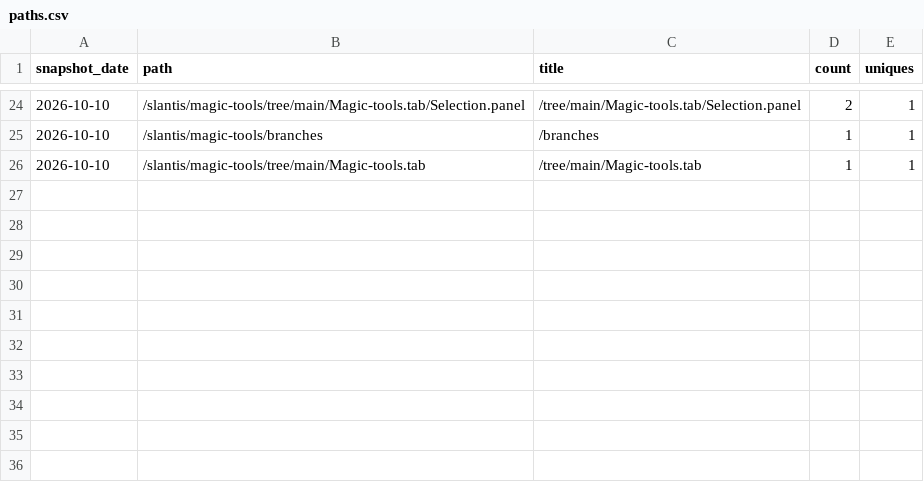
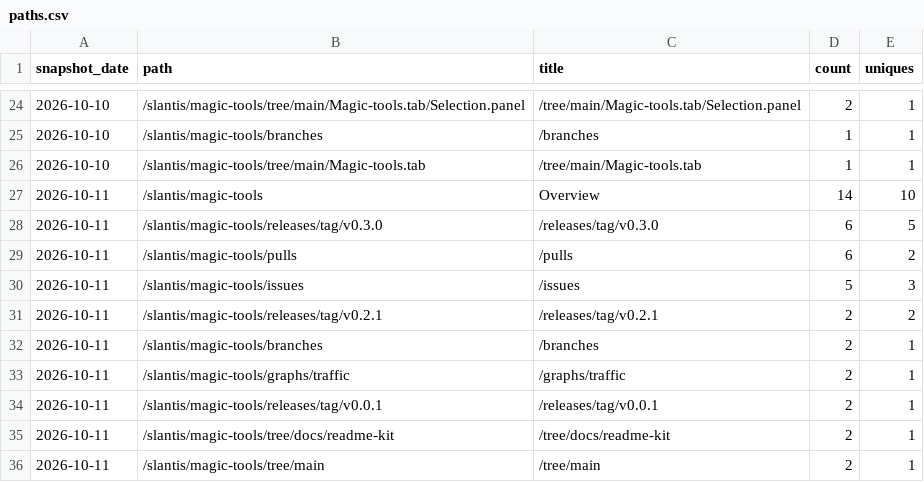
Before and after one commit to slantis/magic-tools, a CSV file: paths.csv, drawn as a sheet; only a part is shown, gaps mark what is left out; the diff names each change by its address in the sheet, - before the commit and + after, or states it on an @@ line.

```diff
--- a/paths.csv
+++ b/paths.csv
+row 27: 2026-10-11 | /slantis/magic-tools | Overview | 14 | 10
+row 28: 2026-10-11 | /slantis/magic-tools/releases/tag/v0.3.0 | /releases/tag/v0.3.0 | 6 | 5
+row 29: 2026-10-11 | /slantis/magic-tools/pulls | /pulls | 6 | 2
+row 30: 2026-10-11 | /slantis/magic-tools/issues | /issues | 5 | 3
+row 31: 2026-10-11 | /slantis/magic-tools/releases/tag/v0.2.1 | /releases/tag/v0.2.1 | 2 | 2
+row 32: 2026-10-11 | /slantis/magic-tools/branches | /branches | 2 | 1
+row 33: 2026-10-11 | /slantis/magic-tools/graphs/traffic | /graphs/traffic | 2 | 1
+row 34: 2026-10-11 | /slantis/magic-tools/releases/tag/v0.0.1 | /releases/tag/v0.0.1 | 2 | 1
+row 35: 2026-10-11 | /slantis/magic-tools/tree/docs/readme-kit | /tree/docs/readme-kit | 2 | 1
+row 36: 2026-10-11 | /slantis/magic-tools/tree/main | /tree/main | 2 | 1
```
Also changed, not shown: clones.csv, release_downloads.csv, 3 other files.
